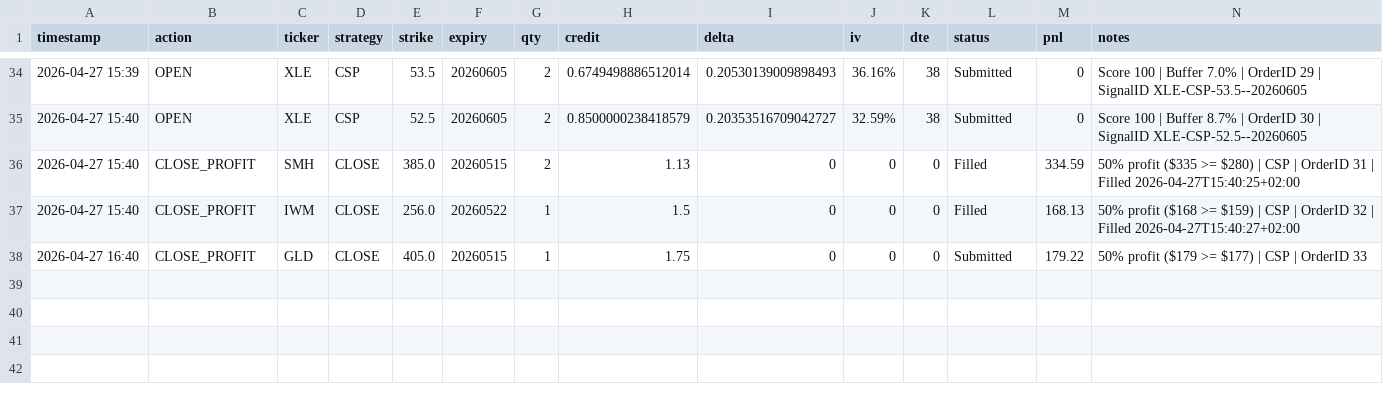
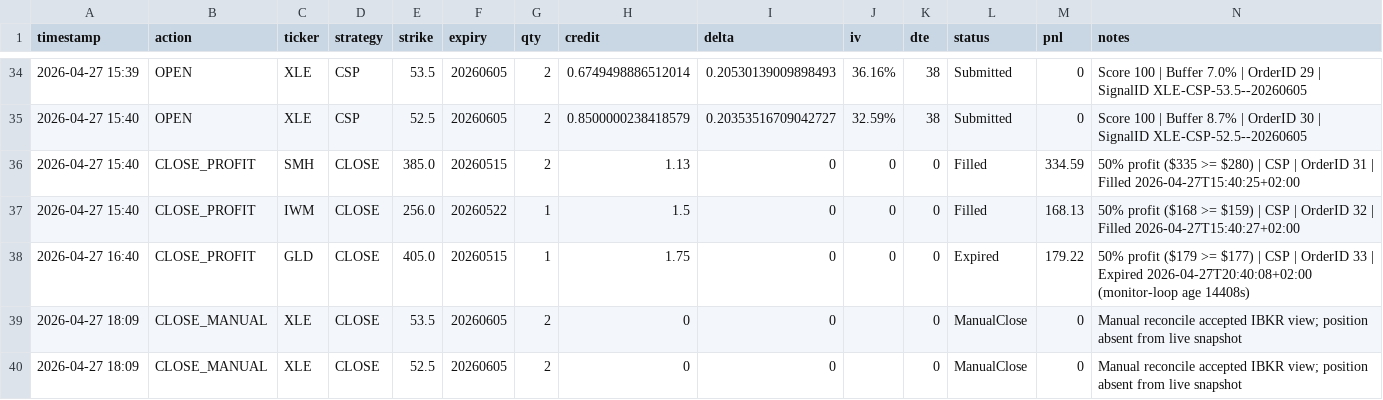
Before and after one commit to Zezo2159/options-pro, a CSV file: data/autotrade_journal.csv, drawn as a sheet; only a part is shown, gaps mark what is left out.

```diff
--- a/data/autotrade_journal.csv
+++ b/data/autotrade_journal.csv
@@ -37,2 +37,4 @@ timestamp,action,ticker,strategy,strike,expiry,qty,credit,delta,iv,dte,status,pn
 2026-04-27 15:40,CLOSE_PROFIT,IWM,CLOSE,256.0,20260522,1,1.5,0,0,0,Filled,168.13,50% profit ($168 >= $159) | CSP | OrderID 32 | Filled 2026-04-27T15:40:27+02:00
-2026-04-27 16:40,CLOSE_PROFIT,GLD,CLOSE,405.0,20260515,1,1.75,0,0,0,Submitted,179.22,50% profit ($179 >= $177) | CSP | OrderID 33
+2026-04-27 16:40,CLOSE_PROFIT,GLD,CLOSE,405.0,20260515,1,1.75,0,0,0,Expired,179.22,50% profit ($179 >= $177) | CSP | OrderID 33 | Expired 2026-04-27T20:40:08+02:00 (monitor-loop age 14408s)
+2026-04-27 18:09,CLOSE_MANUAL,XLE,CLOSE,53.5,20260605,2,0,0,,0,ManualClose,0,Manual reconcile accepted IBKR view; position absent from live snapshot
+2026-04-27 18:09,CLOSE_MANUAL,XLE,CLOSE,52.5,20260605,2,0,0,,0,ManualClose,0,Manual reconcile accepted IBKR view; position absent from live snapshot
```
Also changed, not shown: 7 other files.
